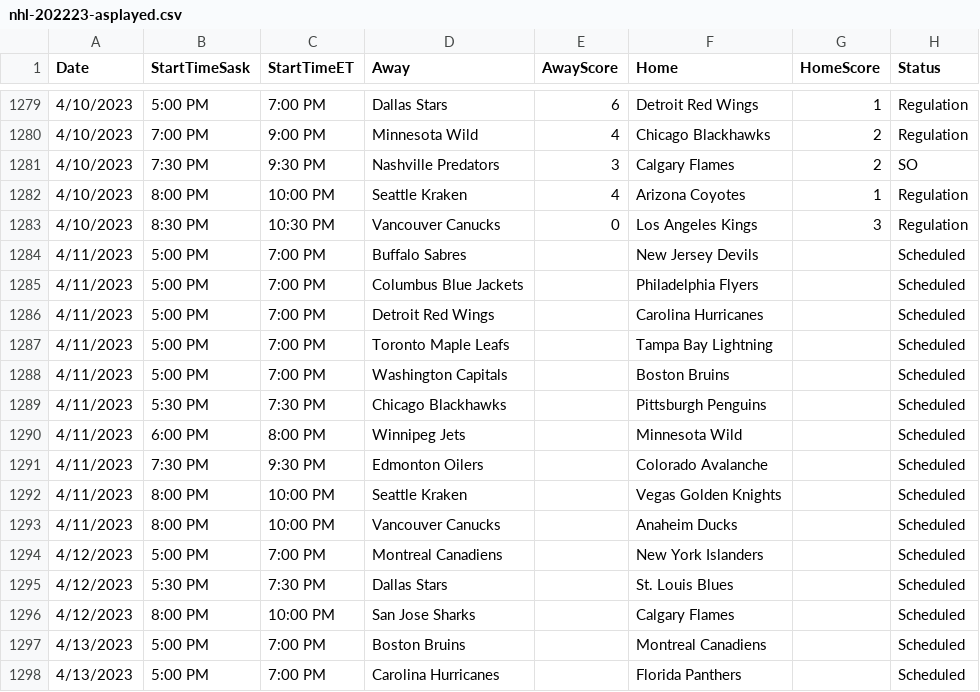
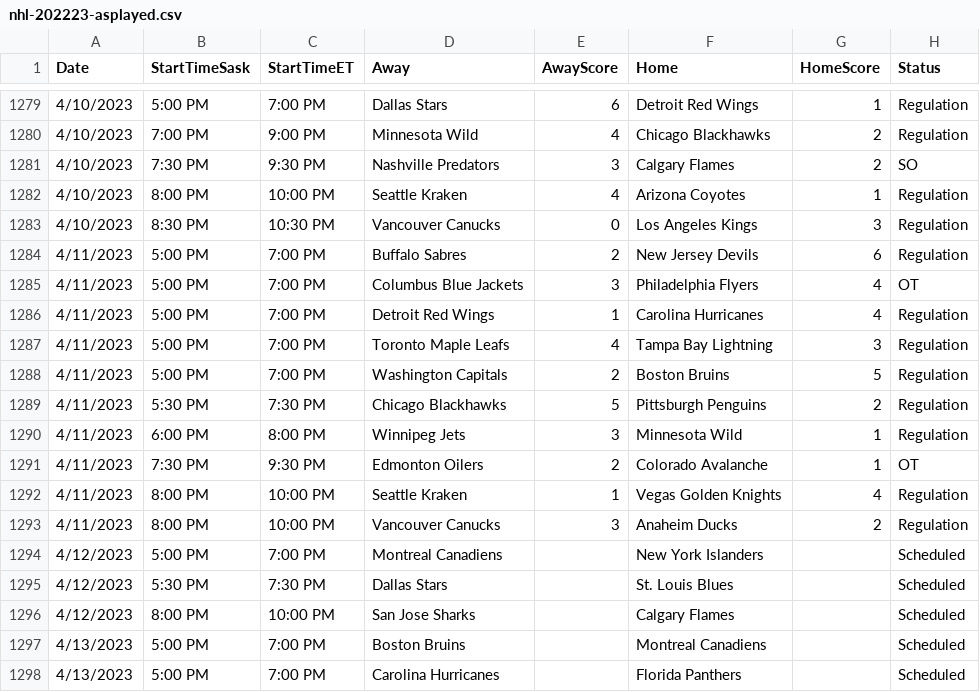
Before and after one commit to tapevans/NHLRegularSeasonStats, a CSV file: nhl-202223-asplayed.csv, drawn as a sheet; only a part is shown, gaps mark what is left out.

Commit message:
Update nhl-202223-asplayed.csv
Added new scores

```diff
--- a/nhl-202223-asplayed.csv
+++ b/nhl-202223-asplayed.csv
@@ -1283,12 +1283,12 @@ Date,StartTimeSask,StartTimeET,Away,AwayScore,Home,HomeScore,Status
 4/10/2023,8:30 PM,10:30 PM,Vancouver Canucks,0,Los Angeles Kings,3,Regulation
-4/11/2023,5:00 PM,7:00 PM,Buffalo Sabres,,New Jersey Devils,,Scheduled
-4/11/2023,5:00 PM,7:00 PM,Columbus Blue Jackets,,Philadelphia Flyers,,Scheduled
-4/11/2023,5:00 PM,7:00 PM,Detroit Red Wings,,Carolina Hurricanes,,Scheduled
-4/11/2023,5:00 PM,7:00 PM,Toronto Maple Leafs,,Tampa Bay Lightning,,Scheduled
-4/11/2023,5:00 PM,7:00 PM,Washington Capitals,,Boston Bruins,,Scheduled
-4/11/2023,5:30 PM,7:30 PM,Chicago Blackhawks,,Pittsburgh Penguins,,Scheduled
-4/11/2023,6:00 PM,8:00 PM,Winnipeg Jets,,Minnesota Wild,,Scheduled
-4/11/2023,7:30 PM,9:30 PM,Edmonton Oilers,,Colorado Avalanche,,Scheduled
-4/11/2023,8:00 PM,10:00 PM,Seattle Kraken,,Vegas Golden Knights,,Scheduled
-4/11/2023,8:00 PM,10:00 PM,Vancouver Canucks,,Anaheim Ducks,,Scheduled
+4/11/2023,5:00 PM,7:00 PM,Buffalo Sabres,2,New Jersey Devils,6,Regulation
+4/11/2023,5:00 PM,7:00 PM,Columbus Blue Jackets,3,Philadelphia Flyers,4,OT
+4/11/2023,5:00 PM,7:00 PM,Detroit Red Wings,1,Carolina Hurricanes,4,Regulation
+4/11/2023,5:00 PM,7:00 PM,Toronto Maple Leafs,4,Tampa Bay Lightning,3,Regulation
+4/11/2023,5:00 PM,7:00 PM,Washington Capitals,2,Boston Bruins,5,Regulation
+4/11/2023,5:30 PM,7:30 PM,Chicago Blackhawks,5,Pittsburgh Penguins,2,Regulation
+4/11/2023,6:00 PM,8:00 PM,Winnipeg Jets,3,Minnesota Wild,1,Regulation
+4/11/2023,7:30 PM,9:30 PM,Edmonton Oilers,2,Colorado Avalanche,1,OT
+4/11/2023,8:00 PM,10:00 PM,Seattle Kraken,1,Vegas Golden Knights,4,Regulation
+4/11/2023,8:00 PM,10:00 PM,Vancouver Canucks,3,Anaheim Ducks,2,Regulation
 4/12/2023,5:00 PM,7:00 PM,Montreal Canadiens,,New York Islanders,,Scheduled
```
